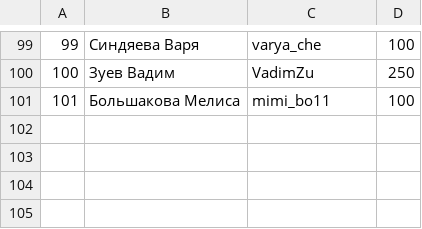
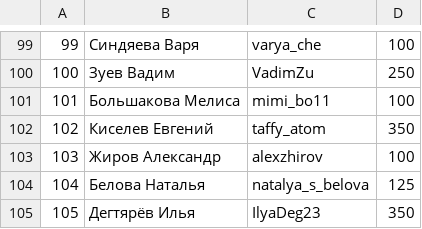
Before and after one commit to 2thinkcritical/tournaments, a CSV file: Players.csv, drawn as a sheet; only a part is shown, gaps mark what is left out.

```diff
--- a/Players.csv
+++ b/Players.csv
@@ -101 +101,5 @@
 101,Большакова Мелиса,mimi_bo11,100
+102,Киселев Евгений,taffy_atom,350
+103,Жиров Александр,alexzhirov,100
+104,Белова Наталья,natalya_s_belova,125
+105,Дегтярёв Илья,IlyaDeg23,350
```
Also changed, not shown: 1 other file.
